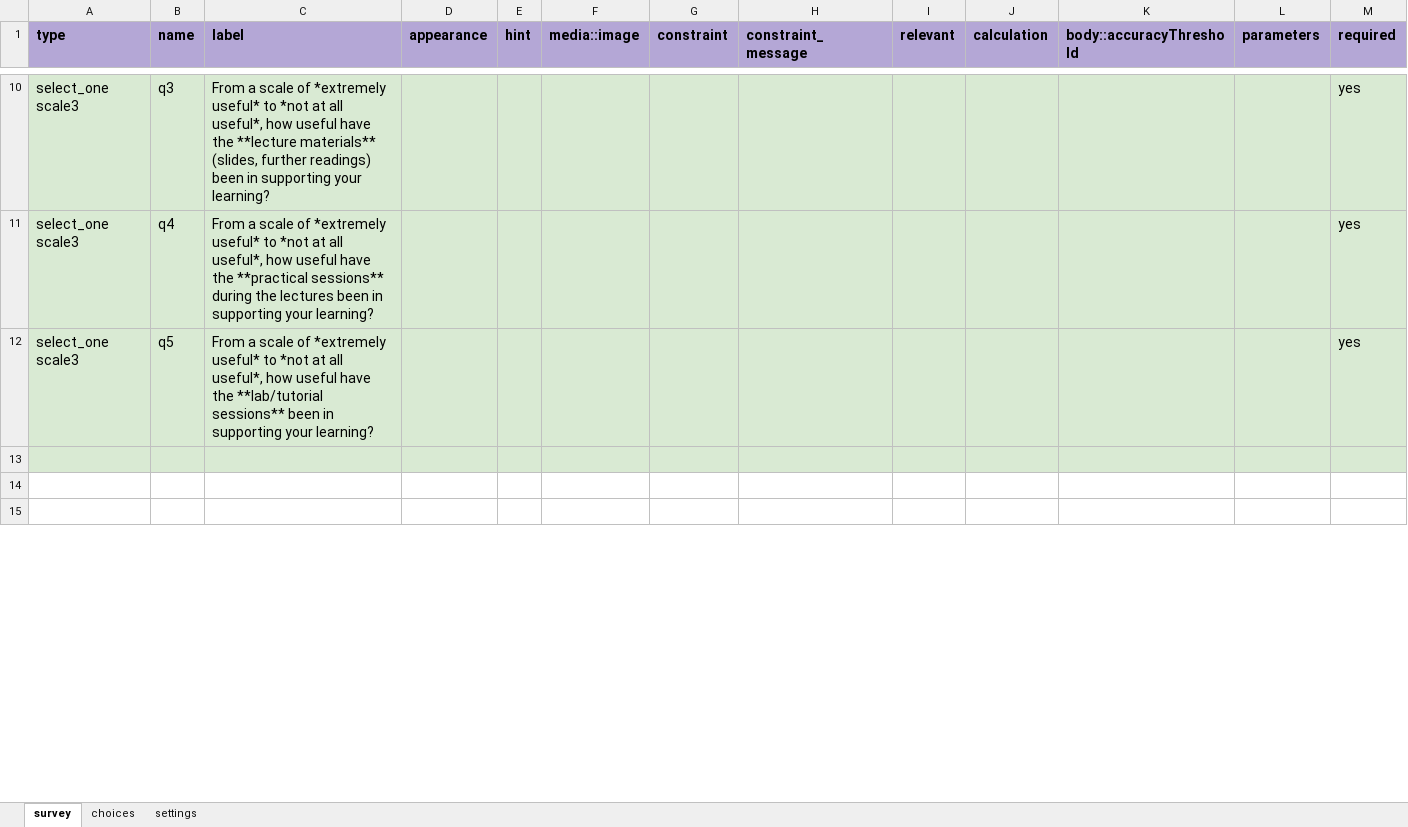
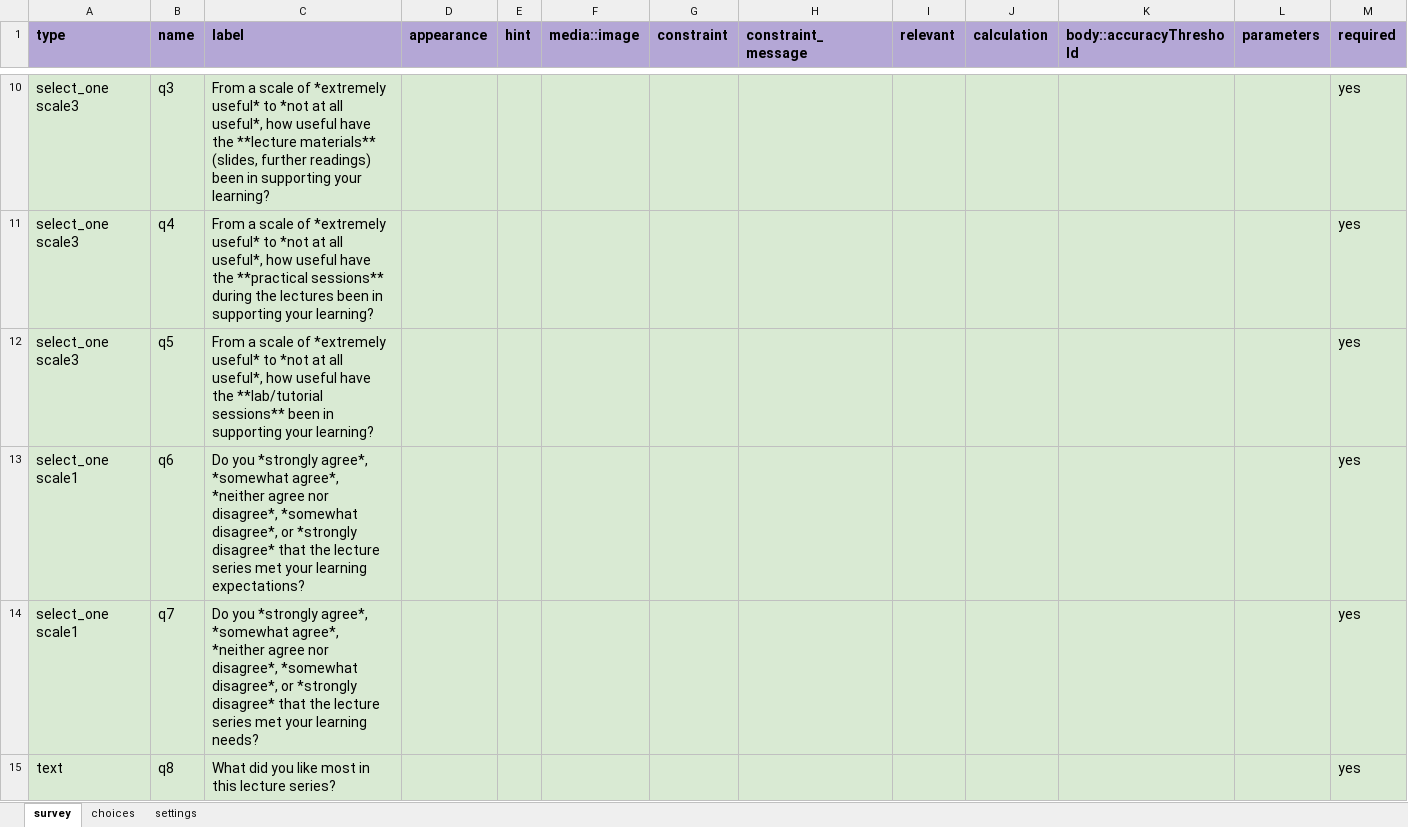
Before and after one commit to OxfordIHTM/rrr-feedback, an Excel workbook: forms/rrr_feedback.xlsx, sheet survey, drawn as a sheet; only a part is shown, gaps mark what is left out; values as stored, in another font and other column widths than the file's, no borders; charts and pictures not drawn; rows hold the shown columns only; the diff covers the shown part only; the diff names each change by its address in the sheet, - before the commit and + after, or states it on an @@ line.

```diff
--- a/forms/rrr_feedback.xlsx (sheet survey)
+++ b/forms/rrr_feedback.xlsx (sheet survey)
-row 13: (empty)
+row 13: select_one scale1 | q6 | Do you *strongly agree*, *somewhat agree*, *neither agree nor disagree*, *somewhat disagree*, or *strongly disagree* that the lecture series met your learning expectations? |  |  |  |  |  |  |  |  |  | yes
-row 14: (empty)
+row 14: select_one scale1 | q7 | Do you *strongly agree*, *somewhat agree*, *neither agree nor disagree*, *somewhat disagree*, or *strongly disagree* that the lecture series met your learning needs? |  |  |  |  |  |  |  |  |  | yes
-A14:M15 fill: none
+A14:M15 fill: #D9EAD3
-row 15: (empty)
+row 15: text | q8 | What did you like most in this lecture series? |  |  |  |  |  |  |  |  |  | yes
```
Also changed, not shown: 1 removed row, 8 edited cells and cell formats elsewhere in this sheet, 5 other files.
